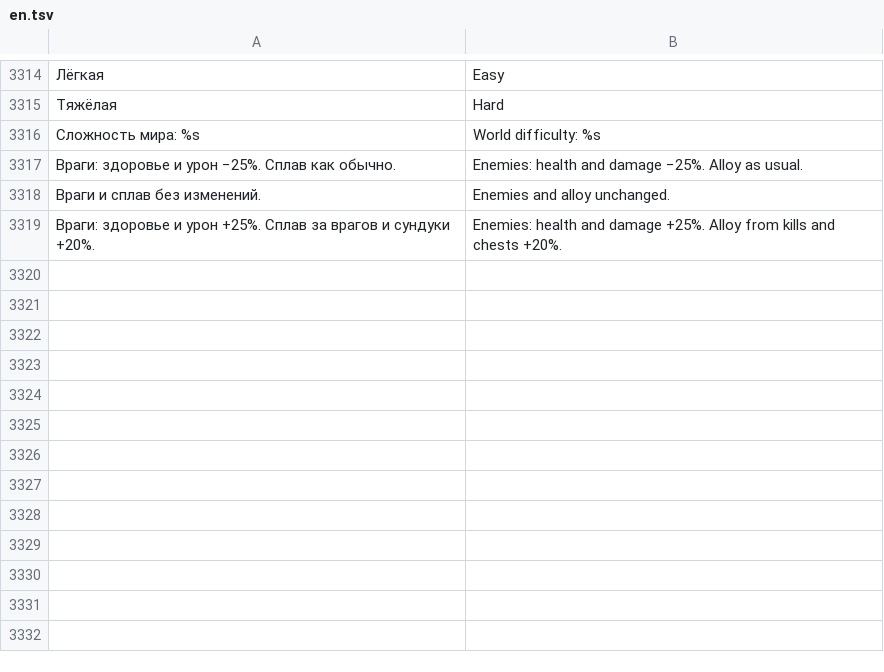
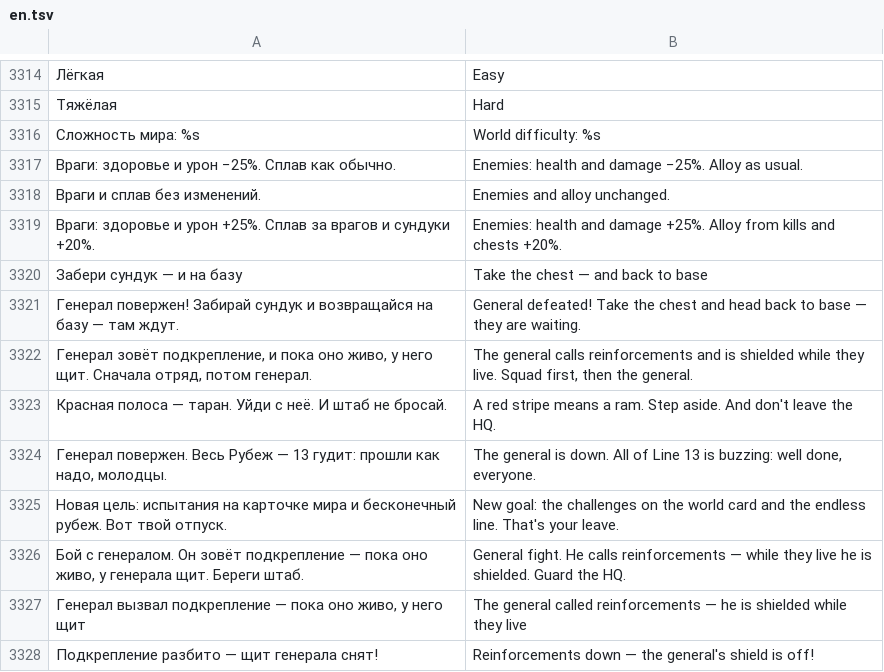
Before and after one commit to sashabrave/tank-city, a TSV file: data/locales/en.tsv, drawn as a sheet; only a part is shown, gaps mark what is left out; the diff names each change by its address in the sheet, - before the commit and + after, or states it on an @@ line.

```diff
--- a/data/locales/en.tsv
+++ b/data/locales/en.tsv
+row 3320: Забери сундук — и на базу | Take the chest — and back to base
+row 3321: Генерал повержен! Забирай сундук и возвращайся на базу — там ждут. | General defeated! Take the chest and head back to base — they are waiting.
+row 3322: Генерал зовёт подкрепление, и пока оно живо, у него щит. Сначала отряд, потом генерал. | The general calls reinforcements and is shielded while they live. Squad first, then the general.
+row 3323: Красная полоса — таран. Уйди с неё. И штаб не бросай. | A red stripe means a ram. Step aside. And don't leave the HQ.
+row 3324: Генерал повержен. Весь Рубеж — 13 гудит: прошли как надо, молодцы. | The general is down. All of Line 13 is buzzing: well done, everyone.
+row 3325: Новая цель: испытания на карточке мира и бесконечный рубеж. Вот твой отпуск. | New goal: the challenges on the world card and the endless line. That's your leave.
+row 3326: Бой с генералом. Он зовёт подкрепление — пока оно живо, у генерала щит. Береги штаб. | General fight. He calls reinforcements — while they live he is shielded. Guard the HQ.
+row 3327: Генерал вызвал подкрепление — пока оно живо, у него щит | The general called reinforcements — he is shielded while they live
+row 3328: Подкрепление разбито — щит генерала снят! | Reinforcements down — the general's shield is off!
```
Also changed, not shown: 5 other files.
